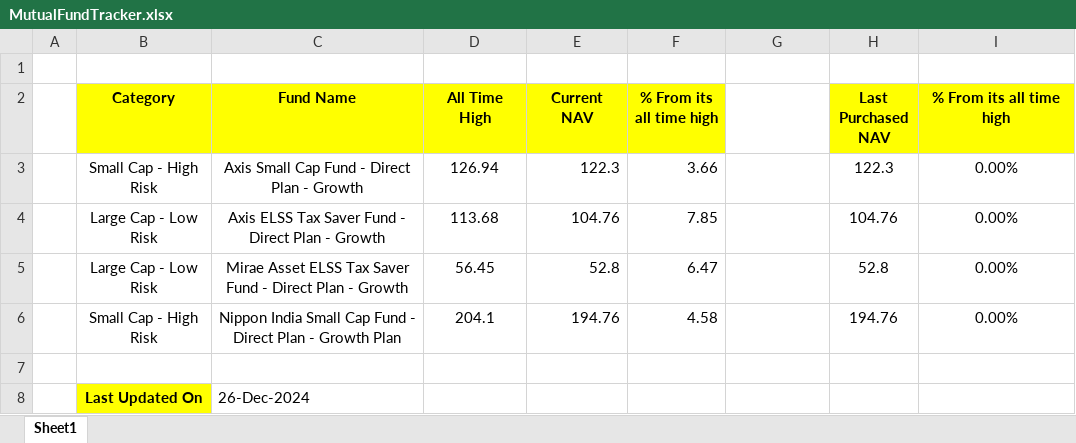
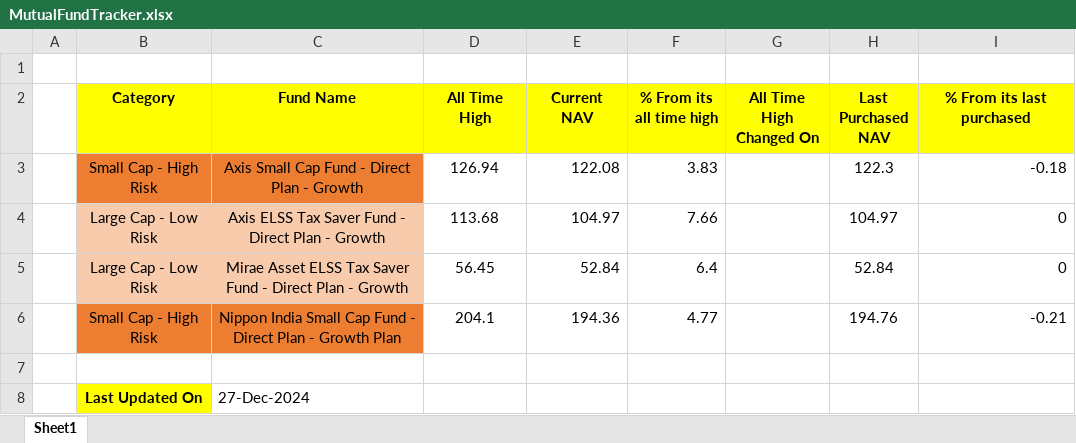
Before and after one commit to ashishanarase/DemoSiteAutomationE2E, an Excel workbook: DataFiles/MutualFundTracker.xlsx, sheet Sheet1, drawn as a sheet; values as stored, in another font and other column widths than the file's, no borders; the diff names each change by its address in the sheet, - before the commit and + after, or states it on an @@ line.

```diff
--- a/DataFiles/MutualFundTracker.xlsx (sheet Sheet1)
+++ b/DataFiles/MutualFundTracker.xlsx (sheet Sheet1)
-G2: (empty)
+G2: All Time High Changed On
-G2 fill: none
+G2 fill: #FFFF00
-I2: % From its all time high
+I2: % From its last purchased
-B3:C3 fill: none
+B3:C3 fill: #ED7D31
-E3 (Current NAV): 122.3
+E3 (Current NAV): 122.08
-F3 (% From its all time high): 3.66
+F3 (% From its all time high): 3.83
-I3 (% From its last purchased): 0.00%
+I3 (% From its last purchased): -0.18
-I3:I6 alignment: center
+I3:I6 alignment: right
-B4:C5 fill: none
+B4:C5 fill: #F8CBAD
-E4 (Current NAV): 104.76
+E4 (Current NAV): 104.97
-F4 (% From its all time high): 7.85
+F4 (% From its all time high): 7.66
-H4 (Last Purchased NAV): 104.76
+H4 (Last Purchased NAV): 104.97
-I4:I5 (% From its last purchased): 0.00%
+I4:I5 (% From its last purchased): 0
-E5 (Current NAV): 52.8
+E5 (Current NAV): 52.84
-F5 (% From its all time high): 6.47
+F5 (% From its all time high): 6.4
-H5 (Last Purchased NAV): 52.8
+H5 (Last Purchased NAV): 52.84
-B6:C6 fill: none
+B6:C6 fill: #ED7D31
-E6 (Current NAV): 194.76
+E6 (Current NAV): 194.36
-F6 (% From its all time high): 4.58
+F6 (% From its all time high): 4.77
-I6 (% From its last purchased): 0.00%
+I6 (% From its last purchased): -0.21
-C8 (Fund Name): 26-Dec-2024
+C8 (Fund Name): 27-Dec-2024
```
Also changed, not shown: 11 other files.
